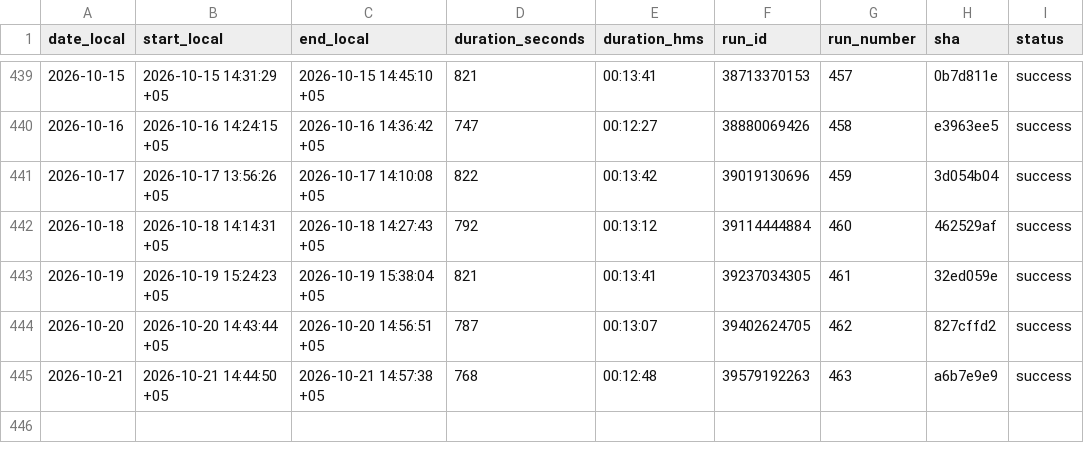
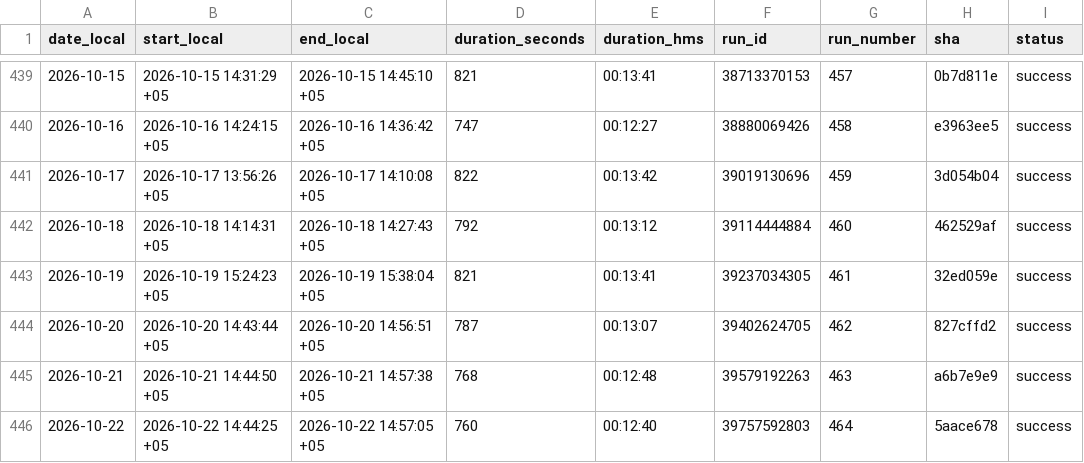
Before and after one commit to d-djumanov/OLX_Dacha_Scraping, a CSV file: Project/runs_log.csv, drawn as a sheet; only a part is shown, gaps mark what is left out; the diff names each change by its address in the sheet, - before the commit and + after, or states it on an @@ line.

```diff
--- a/Project/runs_log.csv
+++ b/Project/runs_log.csv
+row 446: 2026-10-22 | 2026-10-22 14:44:25 +05 | 2026-10-22 14:57:05 +05 | 760 | 00:12:40 | 39757592803 | 464 | 5aace678 | success
```
Also changed, not shown: 2 other files.
